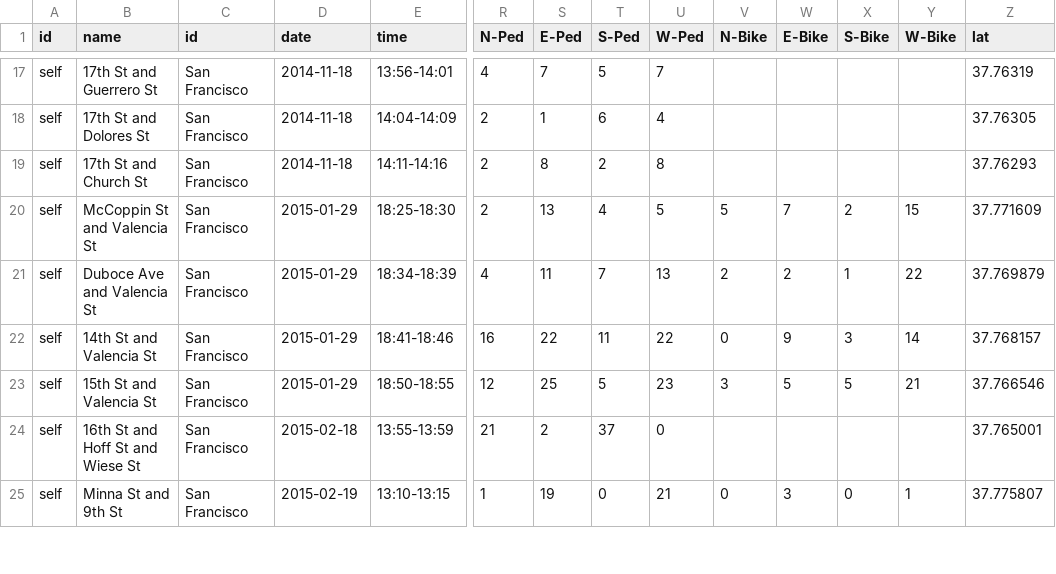
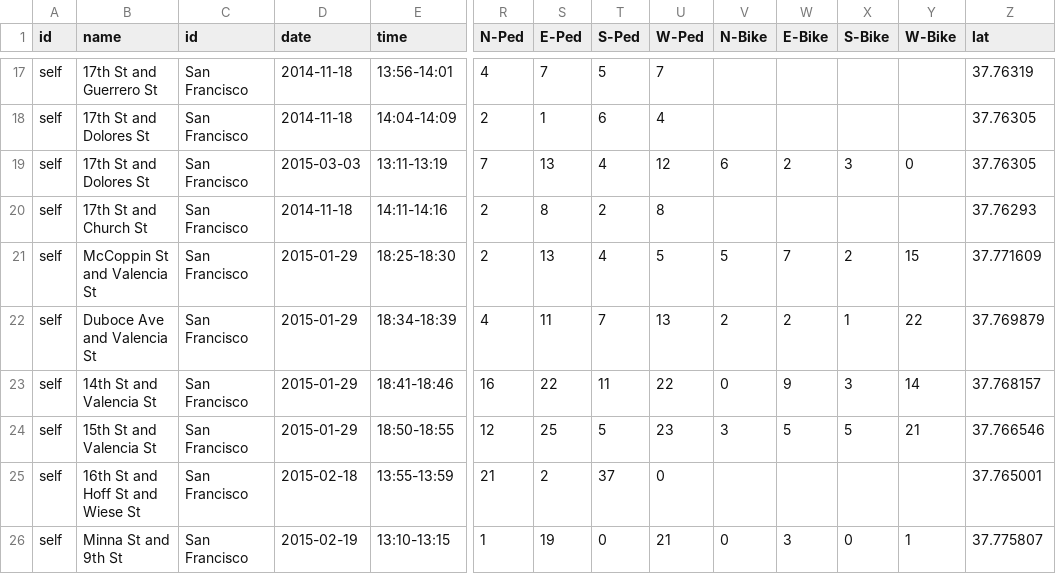
Before and after one commit to e-n-f/sf-traffic-counts, a CSV file: counts-sf-self.csv, drawn as a sheet; only a part is shown, gaps mark what is left out; rows hold the shown columns only; the diff names each change by its address in the sheet, - before the commit and + after, or states it on an @@ line.

Commit message:
Recount 17th and Dolores at lunch today

```diff
--- a/counts-sf-self.csv
+++ b/counts-sf-self.csv
+row 19: self | 17th St and Dolores St | San Francisco | 2015-03-03 | 13:11-13:19 | 7 | 13 | 4 | 12 | 6 | 2 | 3 | 0 | 37.76305
```
